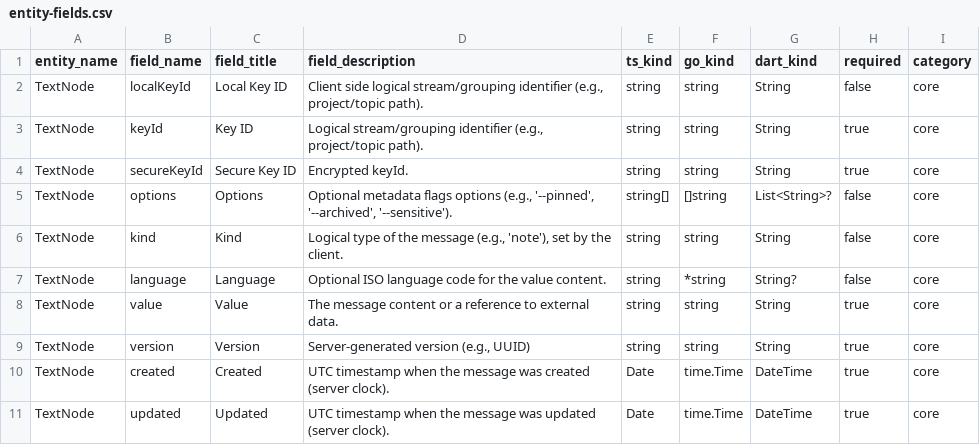
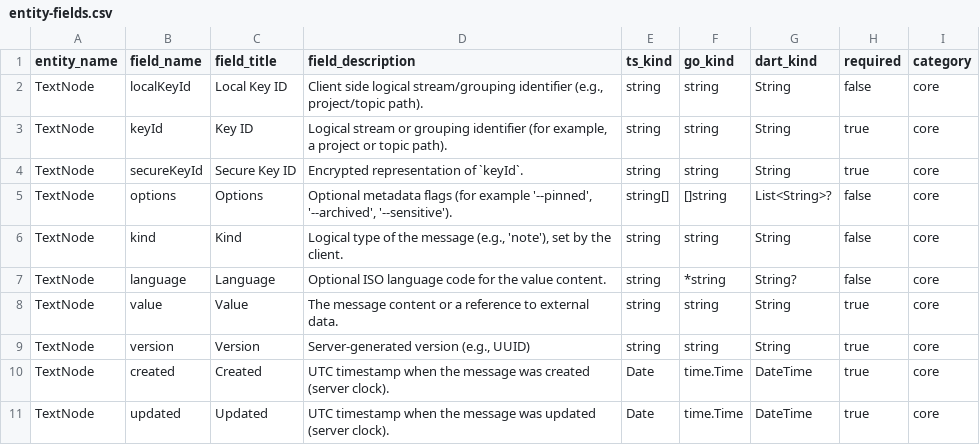
Before and after one commit to flarebyte/chatty_ratatoskr, a CSV file: doc/design-meta/examples/entity-fields.csv, drawn as a sheet.

```diff
--- a/doc/design-meta/examples/entity-fields.csv
+++ b/doc/design-meta/examples/entity-fields.csv
@@ -2,5 +2,5 @@ entity_name,field_name,field_title,field_description,ts_kind,go_kind,dart_kind,r
 TextNode,localKeyId,Local Key ID,"Client side logical stream/grouping identifier (e.g., project/topic path).",string,string,String,false,core
-TextNode,keyId,Key ID,"Logical stream/grouping identifier (e.g., project/topic path).",string,string,String,true,core
-TextNode,secureKeyId,Secure Key ID,Encrypted keyId.,string,string,String,true,core
-TextNode,options,Options,"Optional metadata flags options (e.g., '--pinned', '--archived', '--sensitive').",string[],[]string,List<String>?,false,core
+TextNode,keyId,Key ID,"Logical stream or grouping identifier (for example, a project or topic path).",string,string,String,true,core
+TextNode,secureKeyId,Secure Key ID,Encrypted representation of `keyId`.,string,string,String,true,core
+TextNode,options,Options,"Optional metadata flags (for example '--pinned', '--archived', '--sensitive').",string[],[]string,List<String>?,false,core
 TextNode,kind,Kind,"Logical type of the message (e.g., 'note'), set by the client.",string,string,String,false,core
```
Also changed, not shown: doc/design-meta/examples/actions.csv, doc/design-meta/examples/implementation.csv, 15 other files.
